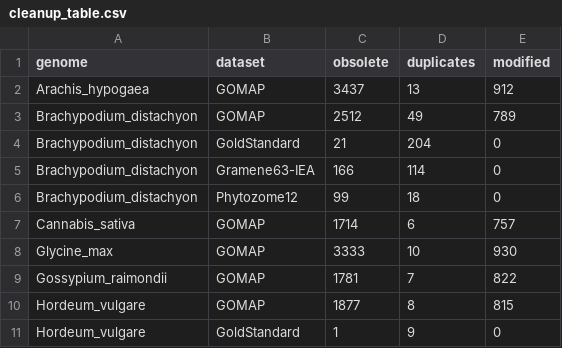
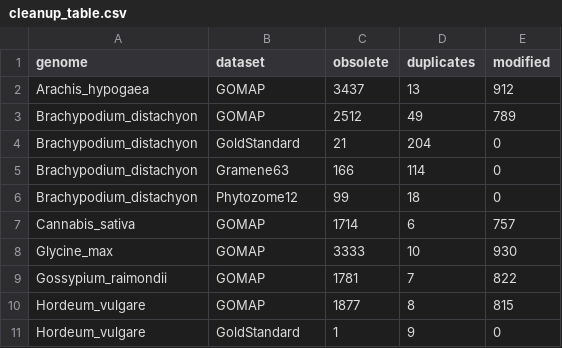
Before and after one commit to LeilaFattel/GOMAP-Paper-2019.1, a CSV file: analyses/cleanup/results/cleanup_table.csv, drawn as a sheet; only a part is shown; the diff covers the shown part only.

Commit message:
rename Gramene63-IEA to Gramene63

```diff
--- a/analyses/cleanup/results/cleanup_table.csv
+++ b/analyses/cleanup/results/cleanup_table.csv
@@ -4,3 +4,3 @@ Brachypodium_distachyon,GOMAP,2512,49,789
 Brachypodium_distachyon,GoldStandard,21,204,0
-Brachypodium_distachyon,Gramene63-IEA,166,114,0
+Brachypodium_distachyon,Gramene63,166,114,0
 Brachypodium_distachyon,Phytozome12,99,18,0
```
Also changed, not shown: 3 removed rows and 6 edited cells elsewhere in this file, analyses/quality/results/quality_table.csv, analyses/quantity/results/quantity_table.csv, 14 other files.
